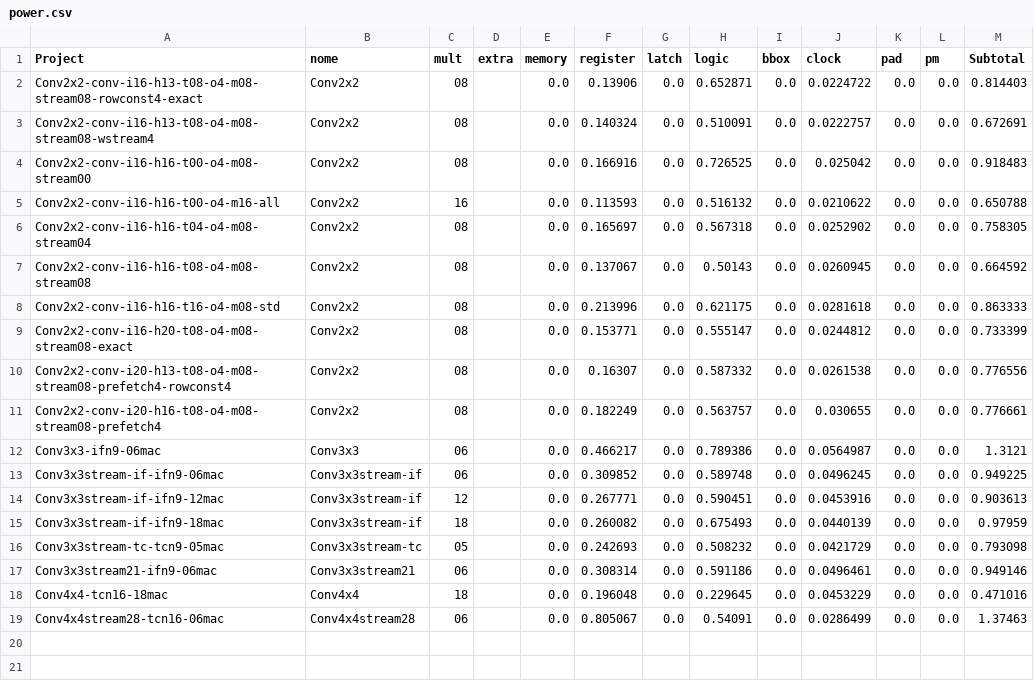
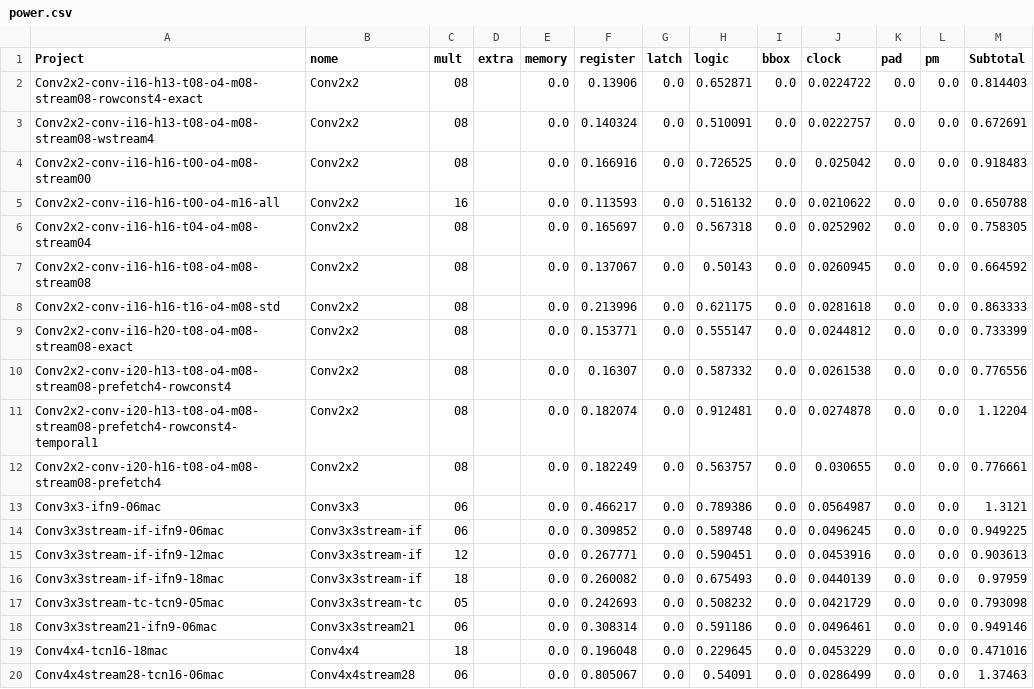
Before and after one commit to tarsioonofrio/FastConv_SystemVerilog, a CSV file: report/power.csv, drawn as a sheet; the diff names each change by its address in the sheet, - before the commit and + after, or states it on an @@ line.

Commit message:
chore(conv2x2): record temporal rowconst flow results

```diff
--- a/report/power.csv
+++ b/report/power.csv
+row 11: Conv2x2-conv-i20-h13-t08-o4-m08-stream08-prefetch4-rowconst4-temporal1 | Conv2x2 | 08 |  | 0.0 | 0.182074 | 0.0 | 0.912481 | 0.0 | 0.0274878 | 0.0 | 0.0 | 1.12204
```
Also changed, not shown: report/logical.csv, report/timing-summary.csv, 40 other files.
